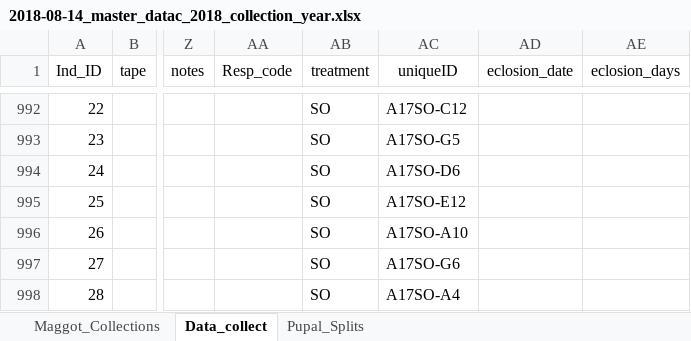
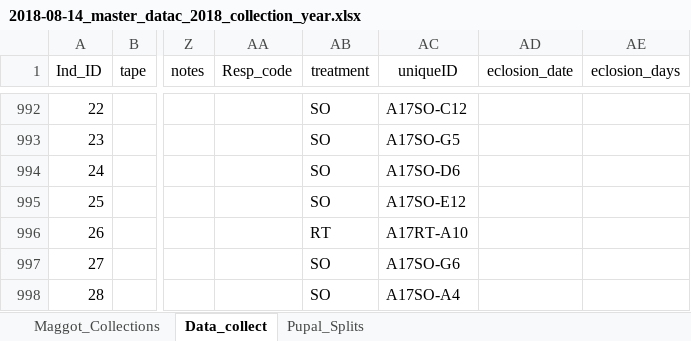
Before and after one commit to adnguyen/Circadian_rhythm_runs_seasonal_timing, an Excel workbook: Data/2018-08-14_master_datac_2018_collection_year.xlsx, sheet Data_collect, drawn as a sheet; only a part is shown, gaps mark what is left out; values as stored, in another font and other column widths than the file's, no borders; the diff covers the shown part only; the diff names each change by its address in the sheet, - before the commit and + after, or states it on an @@ line.

```diff
--- a/Data/2018-08-14_master_datac_2018_collection_year.xlsx (sheet Data_collect)
+++ b/Data/2018-08-14_master_datac_2018_collection_year.xlsx (sheet Data_collect)
-AB996 (treatment): SO
+AB996 (treatment): RT
-AC996 (uniqueID): A17SO-A10
+AC996 (uniqueID): A17RT-A10
```
Also changed, not shown: 55 edited cells elsewhere in this sheet.
